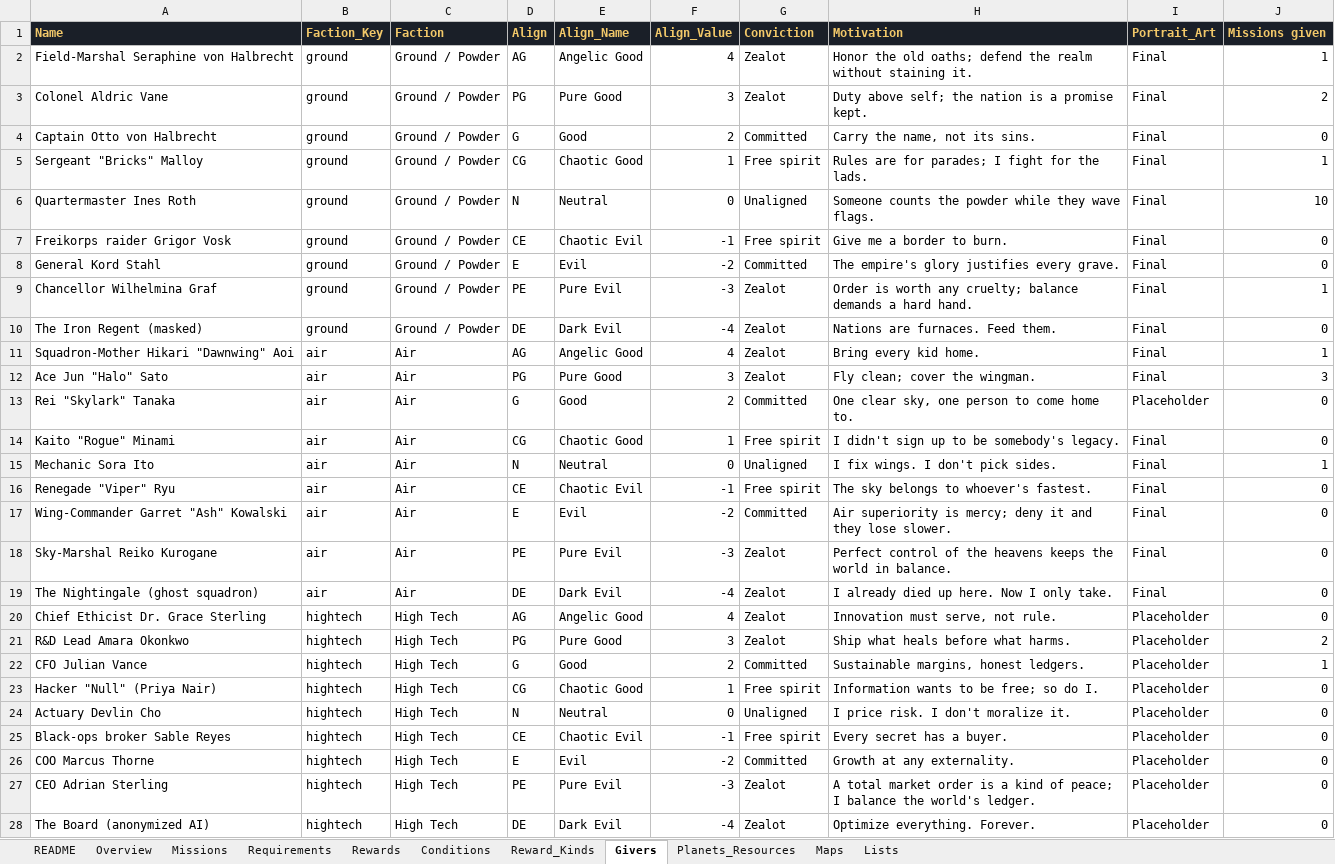
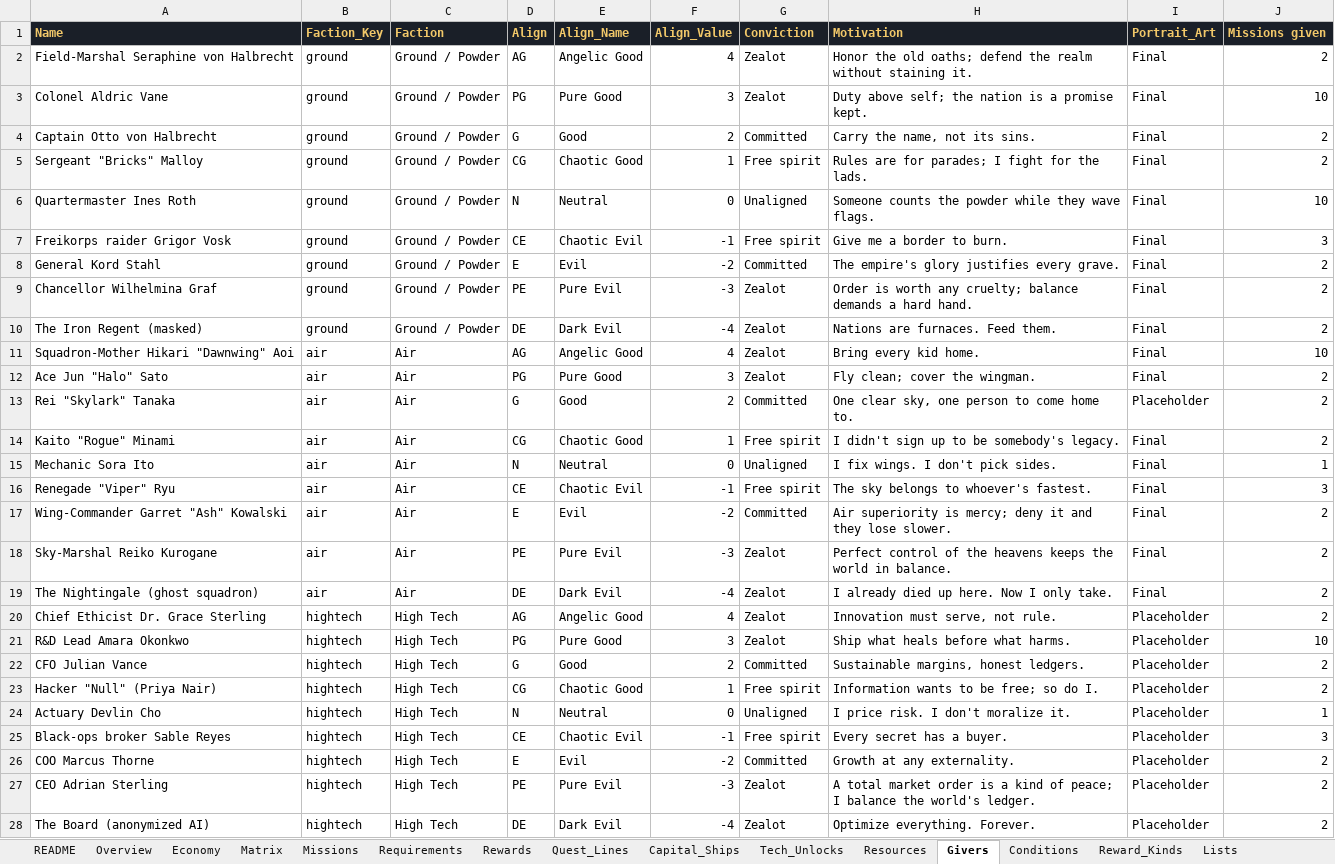
Before and after one commit to rburnett66/Bulwark-Metamax, an Excel workbook: docs/sources/Bulwark-Missions.xlsx, sheet Givers, drawn as a sheet; only a part is shown; values as stored, in another font and other column widths than the file's, no borders; charts and pictures not drawn; the diff covers the shown part only; the diff names each change by its address in the sheet, - before the commit and + after, or states it on an @@ line.

```diff
--- a/docs/sources/Bulwark-Missions.xlsx (sheet Givers)
+++ b/docs/sources/Bulwark-Missions.xlsx (sheet Givers)
-sheet tab: Planets_Resources
+sheet tab: Capital_Ships
-sheet tab: Maps
+sheet tab: Tech_Unlocks
+sheet tab: Economy
+sheet tab: Matrix
+sheet tab: Quest_Lines
+sheet tab: Resources
@@ sheet tab order changed: README | Overview | Economy | Matrix | Missions | Requirements | Rewards | Quest_Lines | Capital_Ships | Tech_Unlocks | Resources | Givers | Conditions | Reward_Kinds | Lists @@
-J2 (Missions given): 1
+J2 (Missions given): 2
-J3 (Missions given): 2
+J3 (Missions given): 10
-J4 (Missions given): 0
+J4 (Missions given): 2
-J5 (Missions given): 1
+J5 (Missions given): 2
-J7 (Missions given): 0
+J7 (Missions given): 3
-J8 (Missions given): 0
+J8 (Missions given): 2
-J9 (Missions given): 1
+J9 (Missions given): 2
-J10 (Missions given): 0
+J10 (Missions given): 2
-J11 (Missions given): 1
+J11 (Missions given): 10
-J12 (Missions given): 3
+J12 (Missions given): 2
-J13:J14 (Missions given): 0
+J13:J14 (Missions given): 2
-J16 (Missions given): 0
+J16 (Missions given): 3
-J17:J20 (Missions given): 0
+J17:J20 (Missions given): 2
-J21 (Missions given): 2
+J21 (Missions given): 10
-J22 (Missions given): 1
+J22 (Missions given): 2
-J23 (Missions given): 0
+J23 (Missions given): 2
-J24 (Missions given): 0
+J24 (Missions given): 1
-J25 (Missions given): 0
+J25 (Missions given): 3
-J26:J28 (Missions given): 0
+J26:J28 (Missions given): 2
```
Also changed, not shown: 1 removed row and 51 edited cells elsewhere in this sheet, sheet Requirements, sheet Rewards, sheet Missions, sheet Tech_Unlocks, sheet Conditions, sheet Overview, 4 more sheets, formulas that keep their value, charts or pictures, 6 other files.
